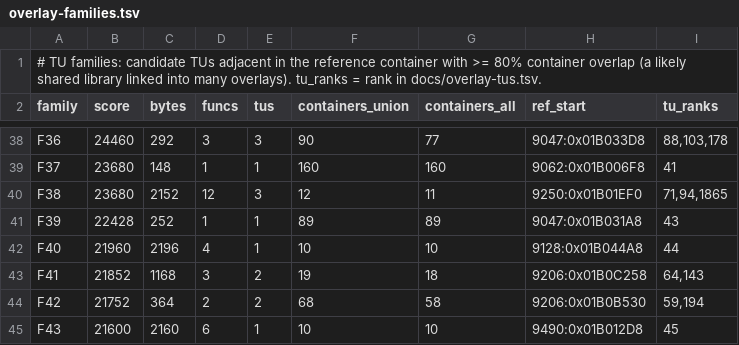
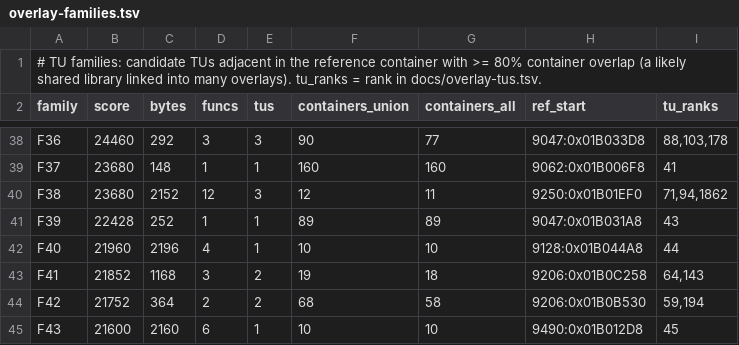
Before and after one commit to khasinski/final-fantasy-x-decomp, a TSV file: docs/overlay-families.tsv, drawn as a sheet; only a part is shown, gaps mark what is left out.

Commit message:
overlay: container 9573 (25 funcs) fully matched as C; WIP 9385, 9527, 9748; README numbers

```diff
--- a/docs/overlay-families.tsv
+++ b/docs/overlay-families.tsv
@@ -39,3 +39,3 @@ F36	24460	292	3	3	90	77	9047:0x01B033D8	88,103,178
 F37	23680	148	1	1	160	160	9062:0x01B006F8	41
-F38	23680	2152	12	3	12	11	9250:0x01B01EF0	71,94,1865
+F38	23680	2152	12	3	12	11	9250:0x01B01EF0	71,94,1862
 F39	22428	252	1	1	89	89	9047:0x01B031A8	43
```
Also changed, not shown: 8 other files.
